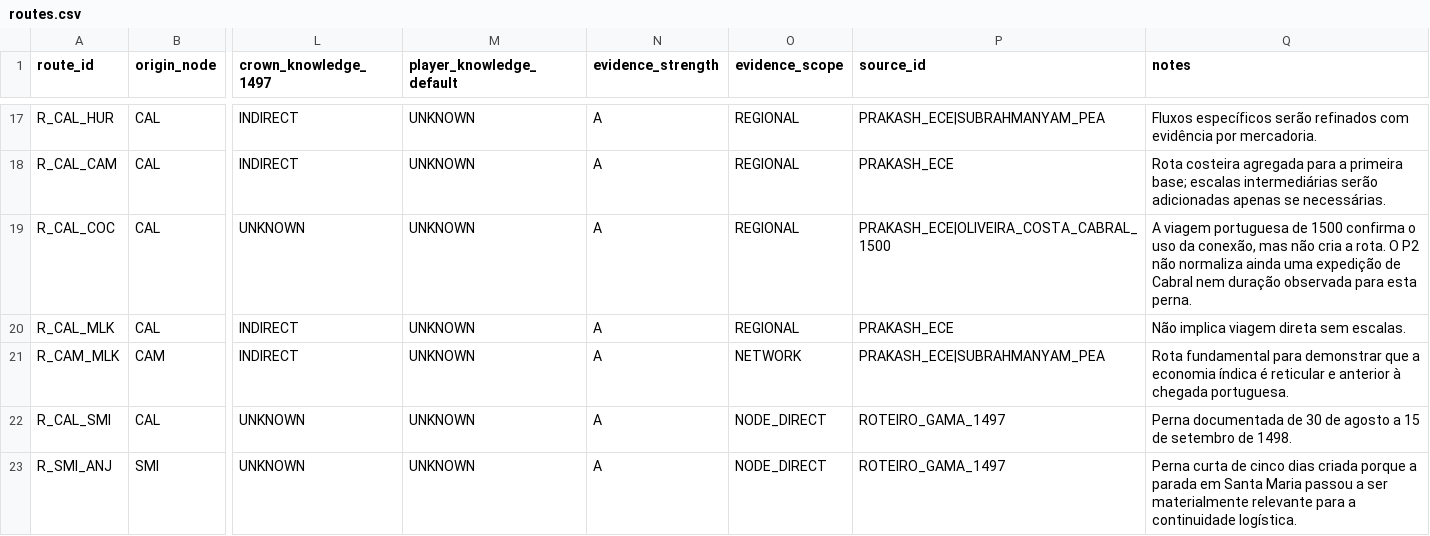
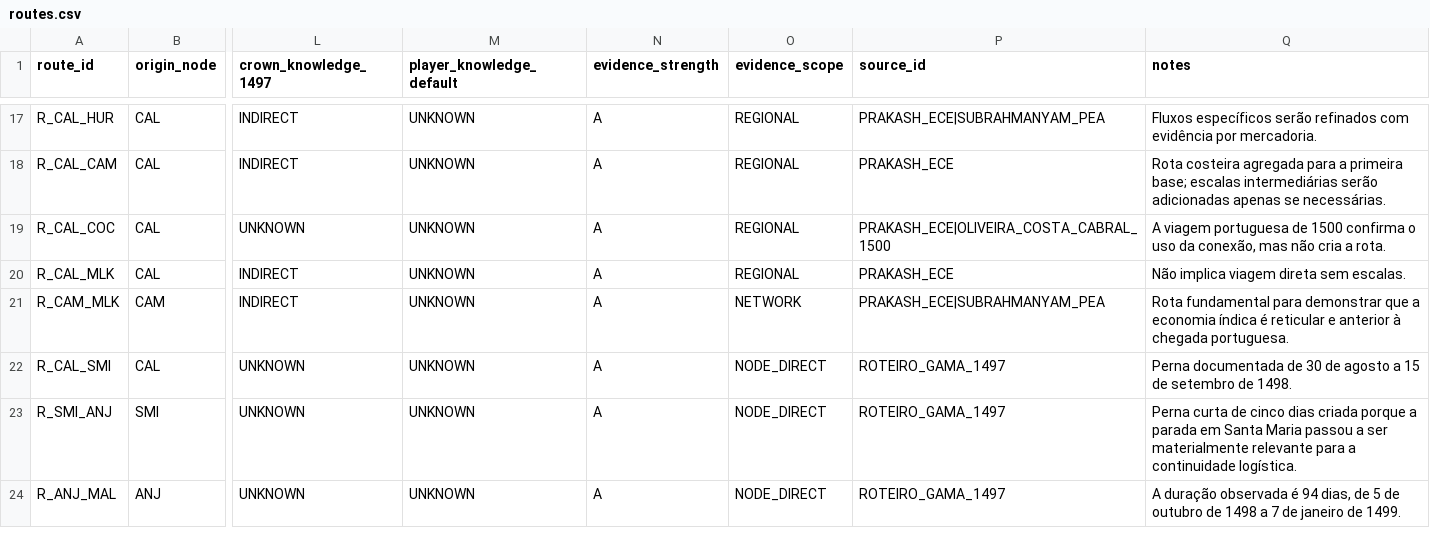
Before and after one commit to hilaliskandar/quintoimperio, a CSV file: data/routes.csv, drawn as a sheet; only a part is shown, gaps mark what is left out; the shorter side is filled out with more unchanged rows; the diff covers the shown part only; the diff names each change by its address in the sheet, - before the commit and + after, or states it on an @@ line.

Commit message:
Adicionar perna Cabral Cochim Cananor

```diff
--- a/data/routes.csv
+++ b/data/routes.csv
-Q19 (notes): …a rota. O P2 não normaliza ainda uma expedição de Cabral nem duração observada para esta perna.
+Q19 (notes): …a rota.
```
Also changed, not shown: 1 added row and 1 edited cell elsewhere in this file.
